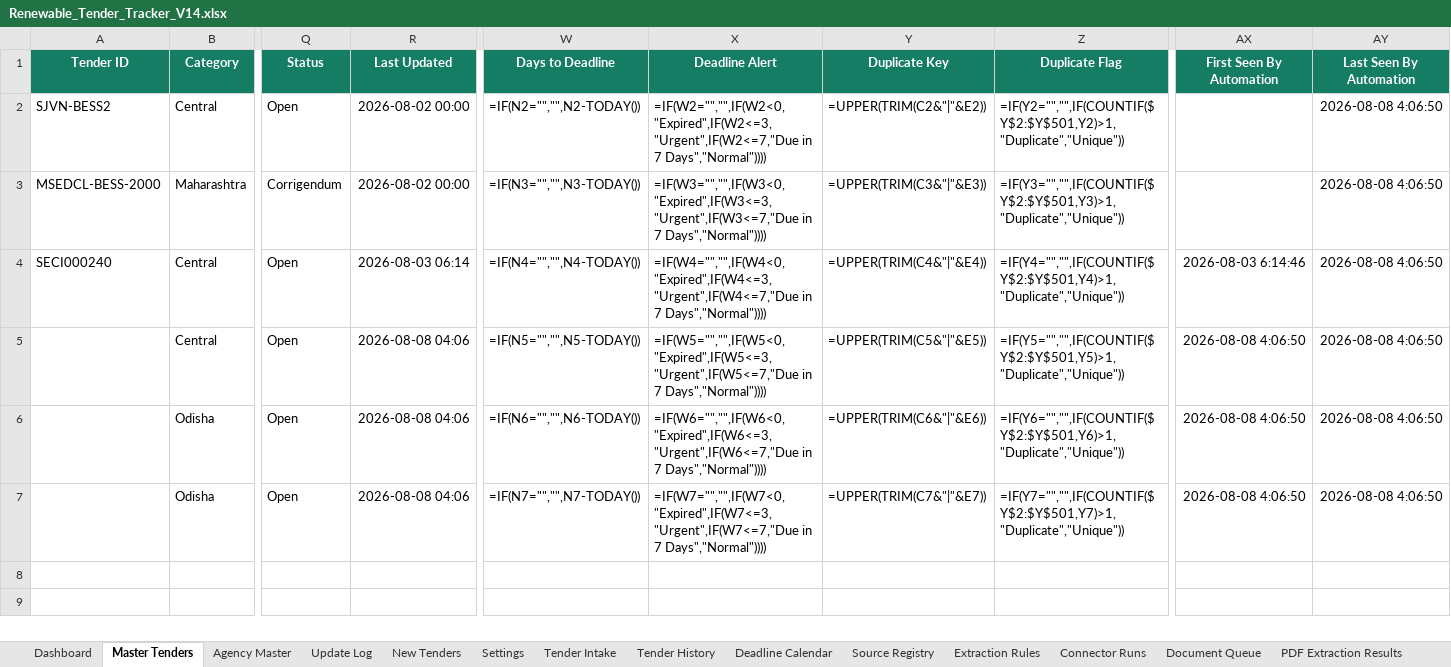
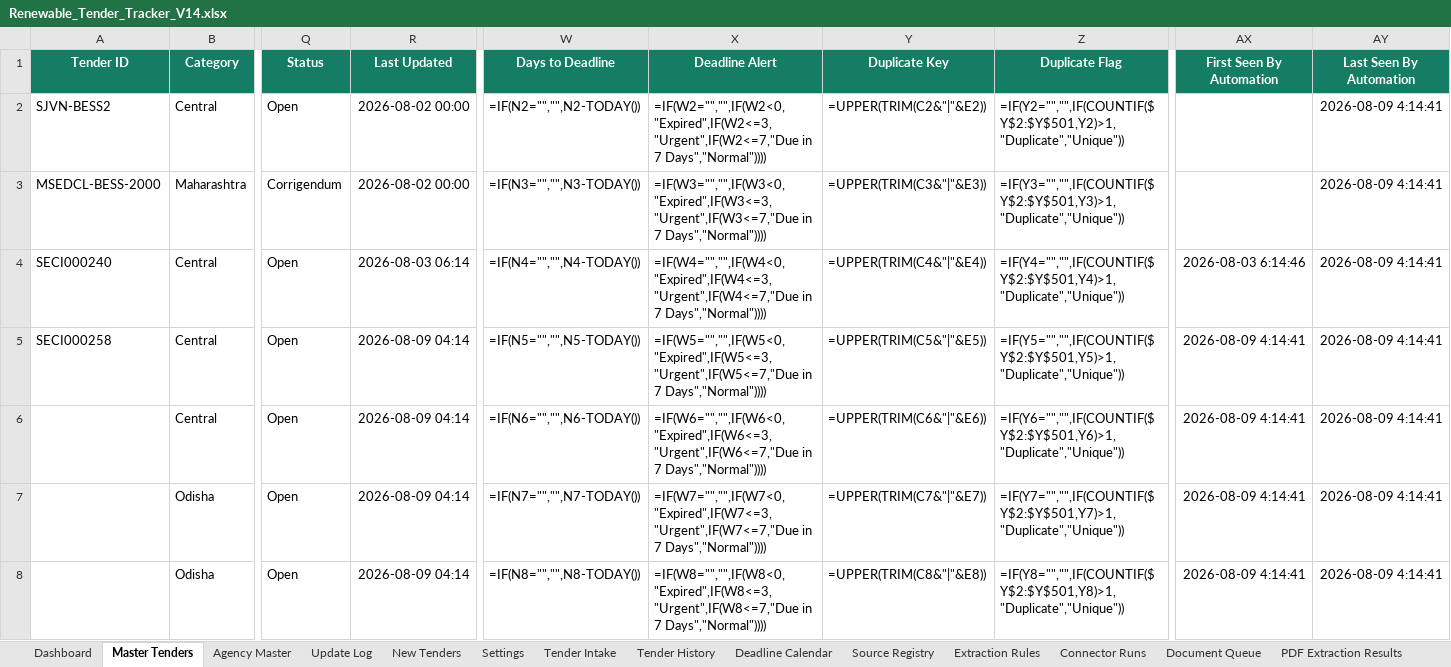
Before and after one commit to omi54321/Renewable-tender-tracker, an Excel workbook: Output/Renewable_Tender_Tracker_V14.xlsx, sheet Master Tenders, drawn as a sheet; only a part is shown, gaps mark what is left out; values as stored, in another font and other column widths than the file's, no borders; formulas without a stored value are shown as written; conditional formats and table styles not drawn; addresses are those after the commit; rows hold the shown columns only; the diff names each change by its address in the sheet, - before the commit and + after, or states it on an @@ line.

Commit message:
V14 automated tender update 2026-08-09 04:14 UTC

```diff
--- a/Output/Renewable_Tender_Tracker_V14.xlsx (sheet Master Tenders)
+++ b/Output/Renewable_Tender_Tracker_V14.xlsx (sheet Master Tenders)
-AY2:AY4 (Last Seen By Automation): 2026-08-08 4:06:50
+AY2:AY4 (Last Seen By Automation): 2026-08-09 4:14:41
+row 5: SECI000258 | Central | Open | 2026-08-09 04:14 | =IF(N5="","",N5-TODAY()) | =IF(W5="","",IF(W5<0,"Expired",IF(W5<=3,"Urgent",IF(W5<=7,"Due in 7 Days","Normal")))) | =UPPER(TRIM(C5&"|"&E5)) | =IF(Y5="","",IF(COUNTIF($Y$2:$Y$501,Y5)>1,"Duplicate","Unique")) | 2026-08-09 4:14:41 | 2026-08-09 4:14:41
-R6:R8 (Last Updated): 2026-08-08 04:06
+R6:R8 (Last Updated): 2026-08-09 04:14
-W6 (Days to Deadline): =IF(N5="","",N5-TODAY())
+W6 (Days to Deadline): =IF(N6="","",N6-TODAY())
-X6 (Deadline Alert): =IF(W5="","",IF(W5<0,"Expired",IF(W5<=3,"Urgent",IF(W5<=7,"Due in 7…
+X6 (Deadline Alert): =IF(W6="","",IF(W6<0,"Expired",IF(W6<=3,"Urgent",IF(W6<=7,"Due in 7…
-Y6 (Duplicate Key): =UPPER(TRIM(C5&"|"&E5))
+Y6 (Duplicate Key): =UPPER(TRIM(C6&"|"&E6))
-Z6 (Duplicate Flag): =IF(Y5="","",IF(COUNTIF($Y$2:$Y$501,Y5)>1,"Duplicate","Unique"))
+Z6 (Duplicate Flag): =IF(Y6="","",IF(COUNTIF($Y$2:$Y$501,Y6)>1,"Duplicate","Unique"))
-AX6:AX8 (First Seen By Automation): 2026-08-08 4:06:50
+AX6:AX8 (First Seen By Automation): 2026-08-09 4:14:41
-AY6:AY8 (Last Seen By Automation): 2026-08-08 4:06:50
+AY6:AY8 (Last Seen By Automation): 2026-08-09 4:14:41
-W7 (Days to Deadline): =IF(N6="","",N6-TODAY())
+W7 (Days to Deadline): =IF(N7="","",N7-TODAY())
-X7 (Deadline Alert): =IF(W6="","",IF(W6<0,"Expired",IF(W6<=3,"Urgent",IF(W6<=7,"Due in 7…
+X7 (Deadline Alert): =IF(W7="","",IF(W7<0,"Expired",IF(W7<=3,"Urgent",IF(W7<=7,"Due in 7…
-Y7 (Duplicate Key): =UPPER(TRIM(C6&"|"&E6))
+Y7 (Duplicate Key): =UPPER(TRIM(C7&"|"&E7))
-Z7 (Duplicate Flag): =IF(Y6="","",IF(COUNTIF($Y$2:$Y$501,Y6)>1,"Duplicate","Unique"))
+Z7 (Duplicate Flag): =IF(Y7="","",IF(COUNTIF($Y$2:$Y$501,Y7)>1,"Duplicate","Unique"))
-W8 (Days to Deadline): =IF(N7="","",N7-TODAY())
+W8 (Days to Deadline): =IF(N8="","",N8-TODAY())
-X8 (Deadline Alert): =IF(W7="","",IF(W7<0,"Expired",IF(W7<=3,"Urgent",IF(W7<=7,"Due in 7…
+X8 (Deadline Alert): =IF(W8="","",IF(W8<0,"Expired",IF(W8<=3,"Urgent",IF(W8<=7,"Due in 7…
-Y8 (Duplicate Key): =UPPER(TRIM(C7&"|"&E7))
+Y8 (Duplicate Key): =UPPER(TRIM(C8&"|"&E8))
-Z8 (Duplicate Flag): =IF(Y7="","",IF(COUNTIF($Y$2:$Y$501,Y7)>1,"Duplicate","Unique"))
+Z8 (Duplicate Flag): =IF(Y8="","",IF(COUNTIF($Y$2:$Y$501,Y8)>1,"Duplicate","Unique"))
```
Also changed, not shown: sheet Exclusion Log, sheet Automation Status, 4 other files.
